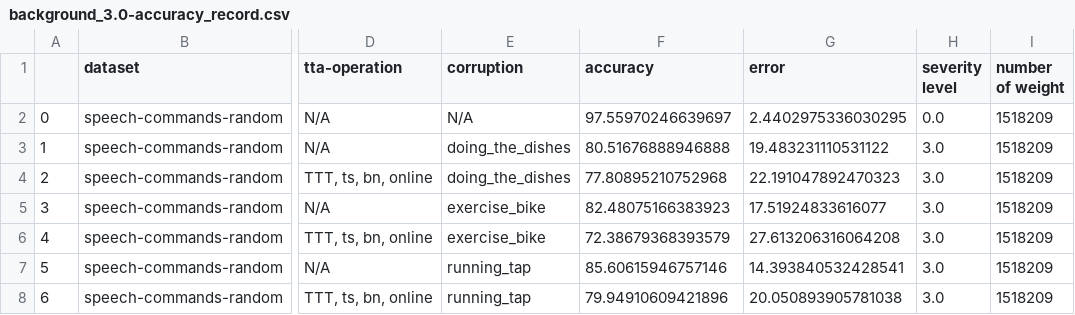
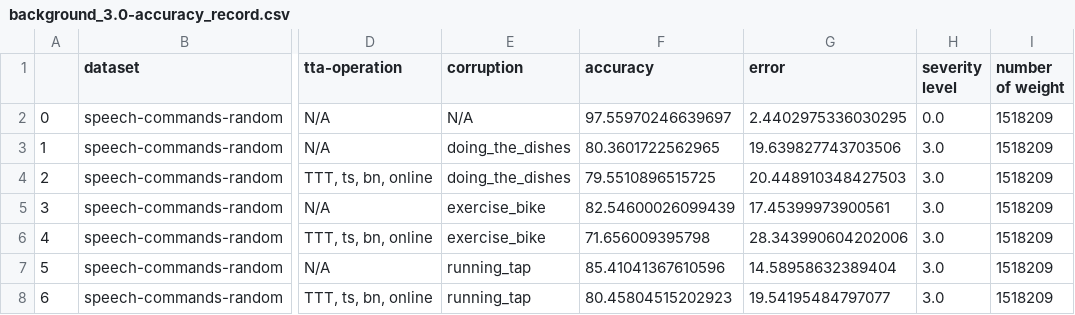
Before and after one commit to Andy-Shao/TTA-in-AC, a CSV file: result/speech-commands-random/ttt/time_shift_analysis/background_3.0-accuracy_record.csv, drawn as a sheet; only a part is shown, gaps mark what is left out; the diff names each change by its address in the sheet, - before the commit and + after, or states it on an @@ line.

```diff
--- a/result/speech-commands-random/ttt/time_shift_analysis/background_3.0-accuracy_record.csv
+++ b/result/speech-commands-random/ttt/time_shift_analysis/background_3.0-accuracy_record.csv
-F3 (accuracy): 80.51676888946888
+F3 (accuracy): 80.3601722562965
-G3 (error): 19.483231110531122
+G3 (error): 19.639827743703506
-F4 (accuracy): 77.80895210752968
+F4 (accuracy): 79.5510896515725
-G4 (error): 22.191047892470323
+G4 (error): 20.448910348427503
-F5 (accuracy): 82.48075166383923
+F5 (accuracy): 82.54600026099439
-G5 (error): 17.51924833616077
+G5 (error): 17.45399973900561
-F6 (accuracy): 72.38679368393579
+F6 (accuracy): 71.656009395798
-G6 (error): 27.613206316064208
+G6 (error): 28.343990604202006
-F7 (accuracy): 85.60615946757146
+F7 (accuracy): 85.41041367610596
-G7 (error): 14.393840532428541
+G7 (error): 14.58958632389404
-F8 (accuracy): 79.94910609421896
+F8 (accuracy): 80.45804515202923
-G8 (error): 20.050893905781038
+G8 (error): 19.54195484797077
```
Also changed, not shown: result/speech-commands-random/ttt/time_shift_analysis/background_10.0-accuracy_record.csv, 3 other files.
